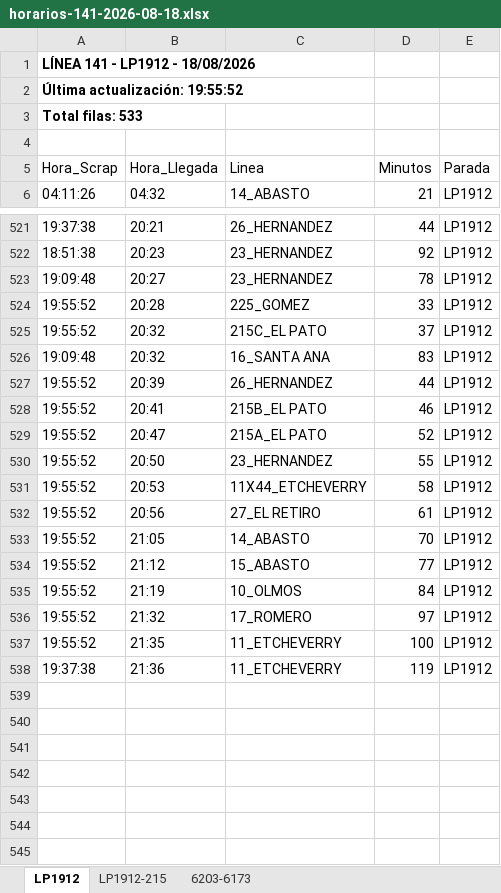
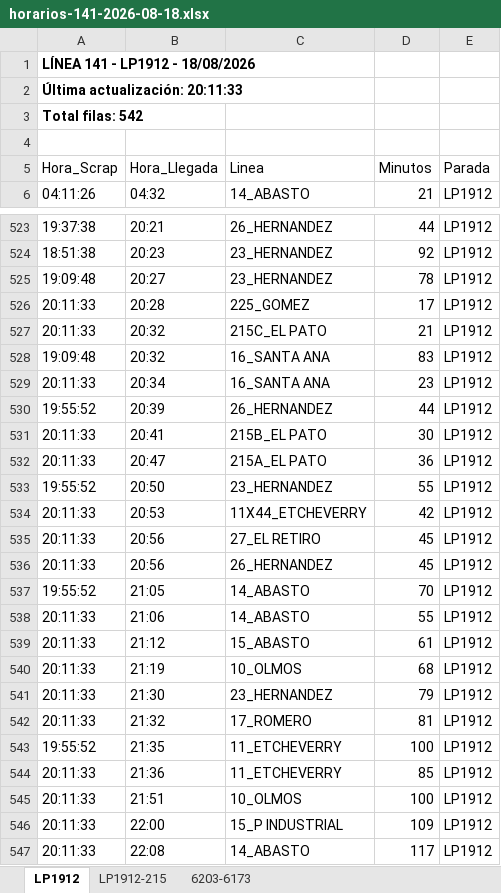
Before and after one commit to palomac00/recolector-cuadradoapp, an Excel workbook: data/horarios-141-2026-08-18.xlsx, sheet LP1912, drawn as a sheet; only a part is shown, gaps mark what is left out; values as stored, in another font and other column widths than the file's, no borders; addresses are those after the commit; the diff covers the shown part only; the diff names each change by its address in the sheet, - before the commit and + after, or states it on an @@ line.

```diff
--- a/data/horarios-141-2026-08-18.xlsx (sheet LP1912)
+++ b/data/horarios-141-2026-08-18.xlsx (sheet LP1912)
-A2 (Hora_Scrap): Última actualización: 19:55:52
+A2 (Hora_Scrap): Última actualización: 20:11:33
-A3 (Hora_Scrap): Total filas: 533
+A3 (Hora_Scrap): Total filas: 542
-A526:A527 (Hora_Scrap): 19:55:52
+A526:A527 (Hora_Scrap): 20:11:33
-D526 (Minutos): 33
+D526 (Minutos): 17
-D527 (Minutos): 37
+D527 (Minutos): 21
+row 529: 20:11:33 | 20:34 | 16_SANTA ANA | 23 | LP1912
-A531:A532 (Hora_Scrap): 19:55:52
+A531:A532 (Hora_Scrap): 20:11:33
-D531 (Minutos): 46
+D531 (Minutos): 30
-D532 (Minutos): 52
+D532 (Minutos): 36
-A534:A535 (Hora_Scrap): 19:55:52
+A534:A535 (Hora_Scrap): 20:11:33
-D534 (Minutos): 58
+D534 (Minutos): 42
-D535 (Minutos): 61
+D535 (Minutos): 45
+row 536: 20:11:33 | 20:56 | 26_HERNANDEZ | 45 | LP1912
+row 538: 20:11:33 | 21:06 | 14_ABASTO | 55 | LP1912
-A539:A540 (Hora_Scrap): 19:55:52
+A539:A540 (Hora_Scrap): 20:11:33
-D539 (Minutos): 77
+D539 (Minutos): 61
-D540 (Minutos): 84
+D540 (Minutos): 68
+row 541: 20:11:33 | 21:30 | 23_HERNANDEZ | 79 | LP1912
-A542 (Hora_Scrap): 19:55:52
+A542 (Hora_Scrap): 20:11:33
-D542 (Minutos): 97
+D542 (Minutos): 81
-A544 (Hora_Scrap): 19:37:38
+A544 (Hora_Scrap): 20:11:33
-D544 (Minutos): 119
+D544 (Minutos): 85
+row 545: 20:11:33 | 21:51 | 10_OLMOS | 100 | LP1912
+row 546: 20:11:33 | 22:00 | 15_P INDUSTRIAL | 109 | LP1912
+row 547: 20:11:33 | 22:08 | 14_ABASTO | 117 | LP1912
```
Also changed, not shown: 2 added rows, 50 moved rows and 6 edited cells elsewhere in this sheet, sheet 6203-6173, sheet LP1912-215.
